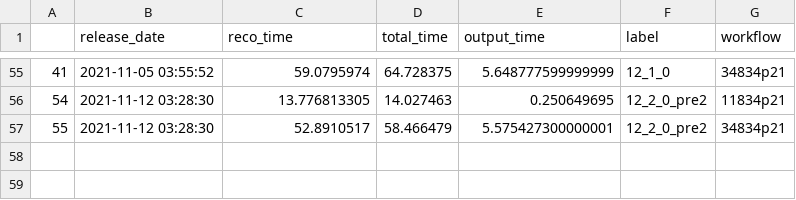
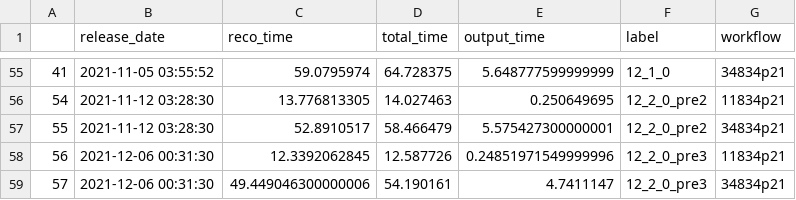
Before and after one commit to xoqhdgh1002/cms-reco-profiling, a CSV file: results/release_timing.csv, drawn as a sheet; only a part is shown, gaps mark what is left out.

```diff
--- a/results/release_timing.csv
+++ b/results/release_timing.csv
@@ -57 +57,3 @@
 55,2021-11-12 03:28:30,52.8910517,58.466479,5.575427300000001,12_2_0_pre2,34834p21
+56,2021-12-06 00:31:30,12.3392062845,12.587726,0.24851971549999996,12_2_0_pre3,11834p21
+57,2021-12-06 00:31:30,49.449046300000006,54.190161,4.7411147,12_2_0_pre3,34834p21
```
Also changed, not shown: 2 other files.
